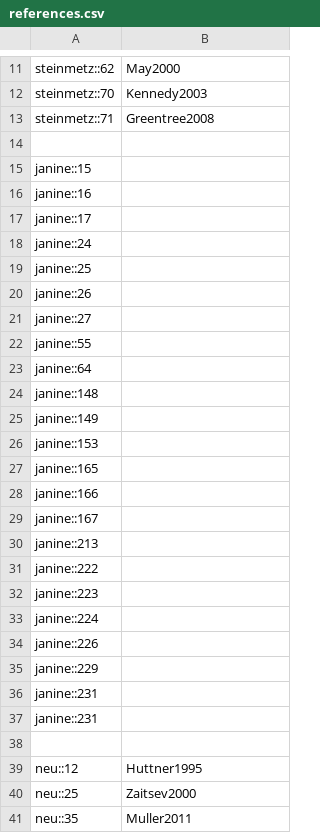
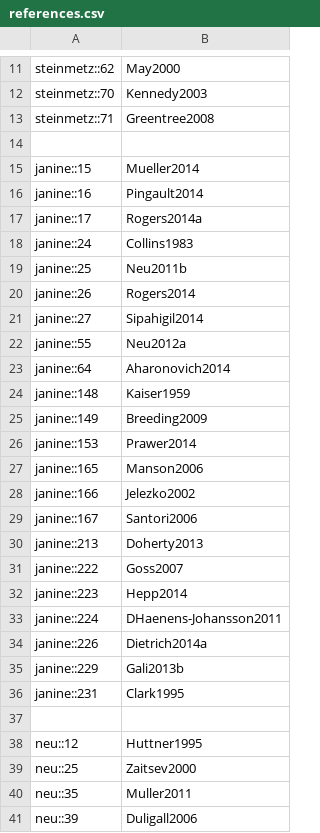
Before and after one commit to 05lindne/phd_thesis, a CSV file: chapters/theory/references.csv, drawn as a sheet; only a part is shown, gaps mark what is left out; the shorter side is filled out with more unchanged rows.

```diff
--- a/chapters/theory/references.csv
+++ b/chapters/theory/references.csv
@@ -14,25 +14,24 @@ steinmetz::71,Greentree2008
 ,
-janine::15,
-janine::16,
-janine::17,
-janine::24,
-janine::25,
-janine::26,
-janine::27,
-janine::55,
-janine::64,
-janine::148,
-janine::149,
-janine::153,
-janine::165,
-janine::166,
-janine::167,
-janine::213,
-janine::222,
-janine::223,
-janine::224,
-janine::226,
-janine::229,
-janine::231,
-janine::231,
+janine::15,Mueller2014
+janine::16,Pingault2014
+janine::17,Rogers2014a
+janine::24,Collins1983
+janine::25,Neu2011b
+janine::26,Rogers2014
+janine::27,Sipahigil2014
+janine::55,Neu2012a
+janine::64,Aharonovich2014
+janine::148,Kaiser1959
+janine::149,Breeding2009
+janine::153,Prawer2014
+janine::165,Manson2006
+janine::166,Jelezko2002
+janine::167,Santori2006
+janine::213,Doherty2013
+janine::222,Goss2007
+janine::223,Hepp2014
+janine::224,DHaenens-Johansson2011
+janine::226,Dietrich2014a
+janine::229,Gali2013b
+janine::231,Clark1995
 ,
```
Also changed, not shown: 10 other files.
